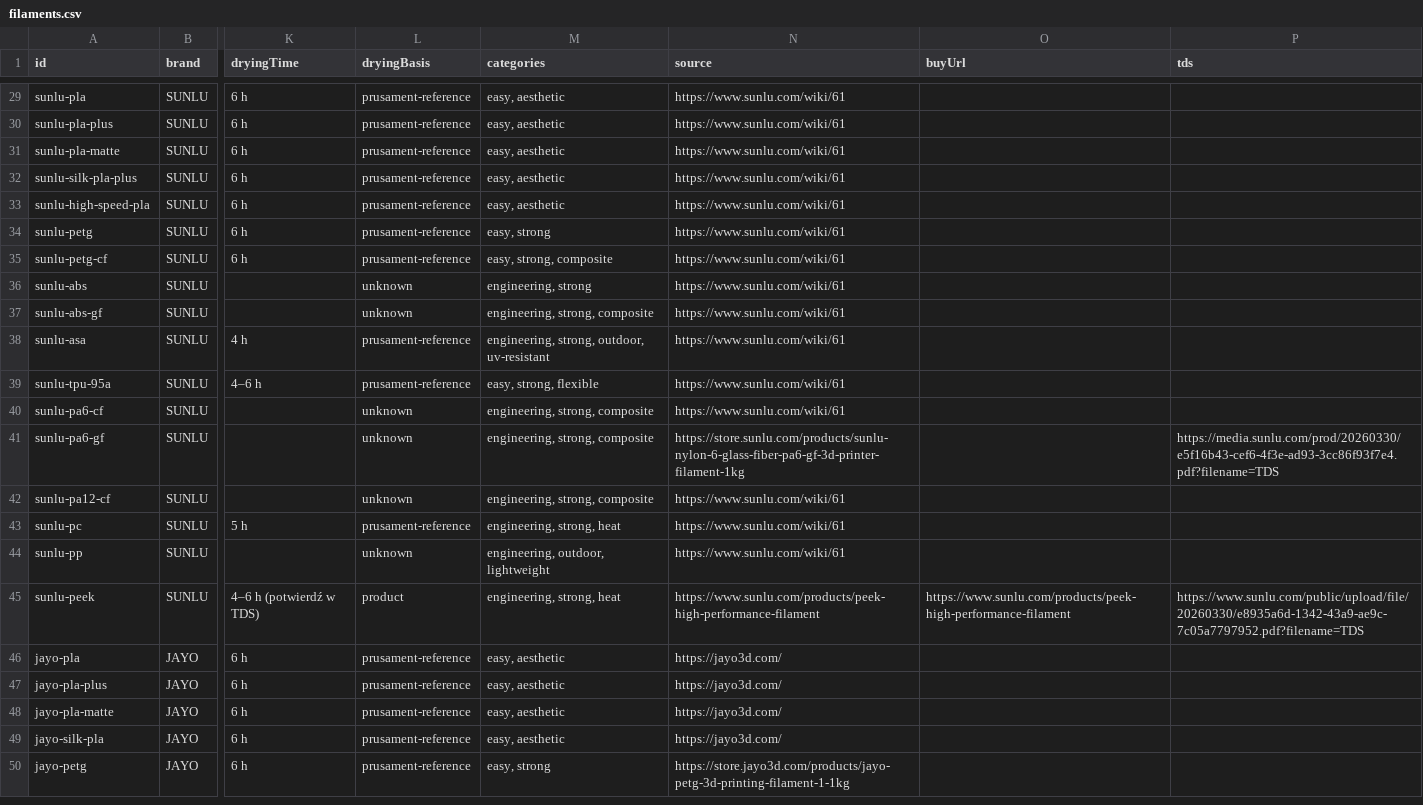
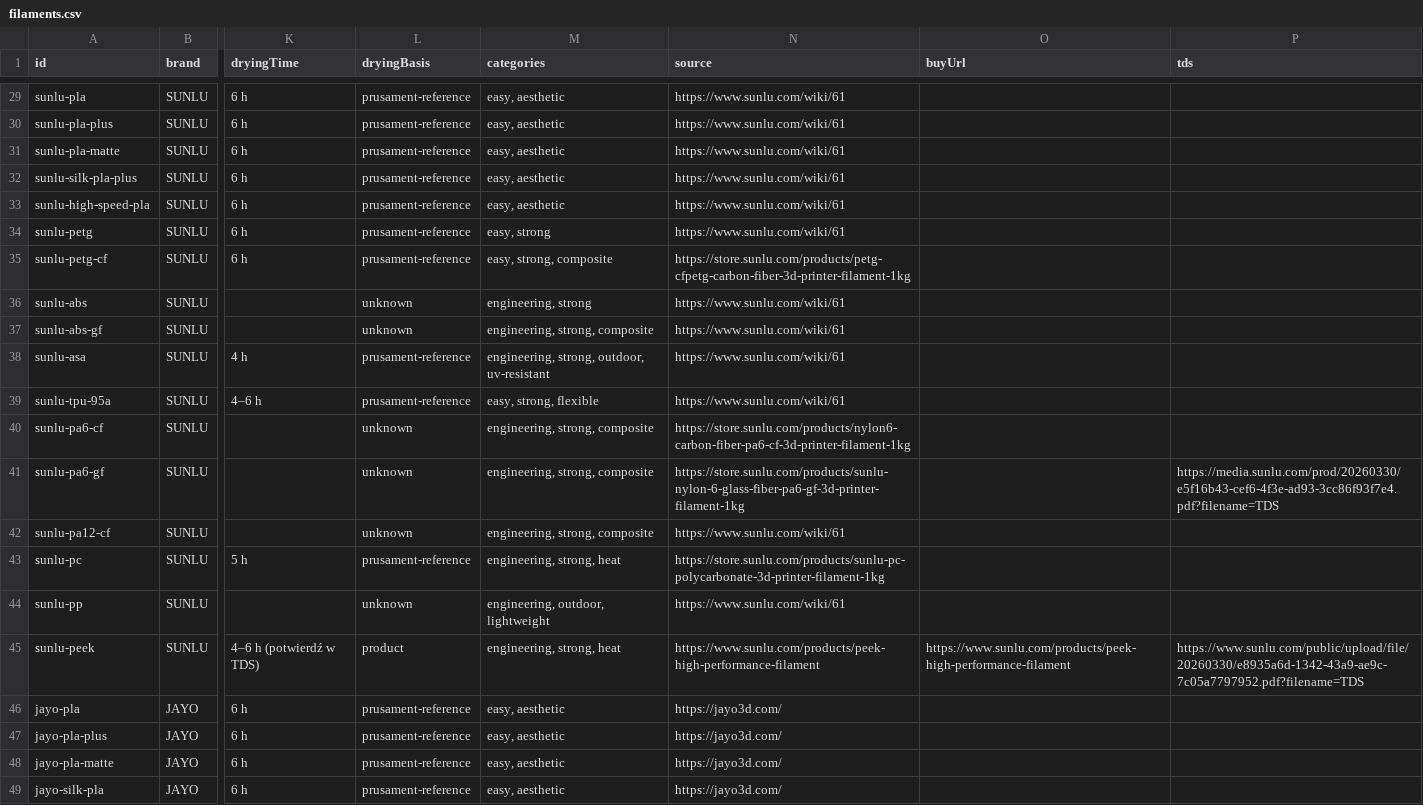
Before and after one commit to Sznycel2442/Materiality, a CSV file: filaments.csv, drawn as a sheet; only a part is shown, gaps mark what is left out; the shorter side is filled out with more unchanged rows; the diff covers the shown part only; the diff names each change by its address in the sheet, - before the commit and + after, or states it on an @@ line.

Commit message:
Expand engineering filament catalog and manufacturer photos

```diff
--- a/filaments.csv
+++ b/filaments.csv
-N35 (source): https://www.sunlu.com/wiki/61
+N35 (source): https://store.sunlu.com/products/petg-cfpetg-carbon-fiber-3d-printer-filament-1kg
-N40 (source): https://www.sunlu.com/wiki/61
+N40 (source): https://store.sunlu.com/products/nylon6-carbon-fiber-pa6-cf-3d-printer-filament-1kg
-N43 (source): https://www.sunlu.com/wiki/61
+N43 (source): https://store.sunlu.com/products/sunlu-pc-polycarbonate-3d-printer-filament-1kg
```
Also changed, not shown: 9 added rows and 6 edited cells elsewhere in this file, 31 other files.
